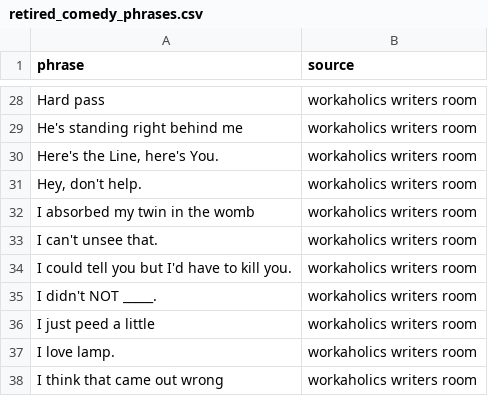
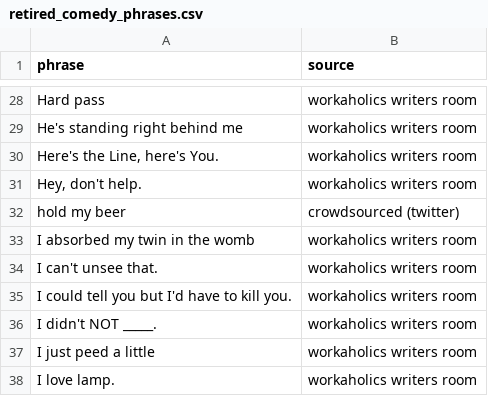
Before and after one commit to bluechoochoo/retired_comedy_phrases, a CSV file: retired_comedy_phrases.csv, drawn as a sheet; only a part is shown, gaps mark what is left out; the shorter side is filled out with more unchanged rows.

Commit message:
Update retired_comedy_phrases.csv
added "hold my beer" via twitter

```diff
--- a/retired_comedy_phrases.csv
+++ b/retired_comedy_phrases.csv
@@ -31,2 +31,3 @@ He's standing right behind me,workaholics writers room
 "Hey, don't help.",workaholics writers room
+hold my beer,crowdsourced (twitter)																								
 I absorbed my twin in the womb,workaholics writers room
```
